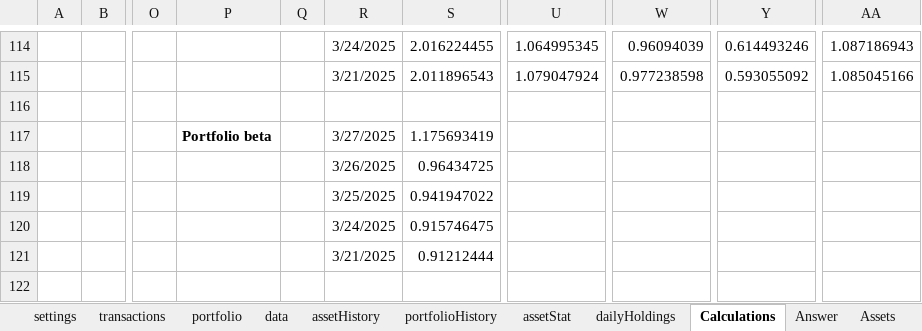
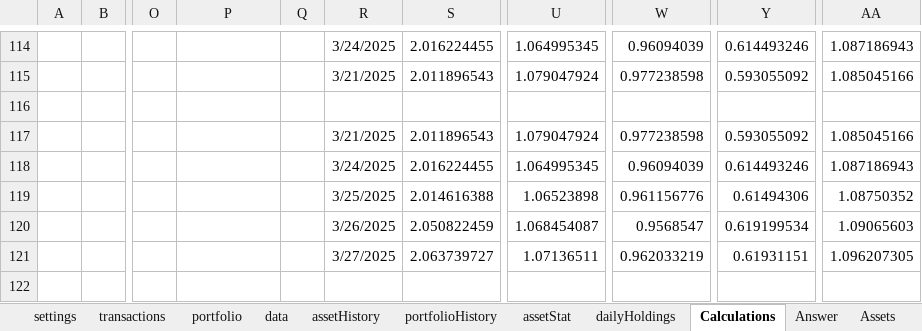
Before and after one commit to ErikssonWilliam/Portfolio-Management, an Excel workbook: Project 1/portfolioManagerV4Projekt1.xlsm, sheet Calculations, drawn as a sheet; only a part is shown, gaps mark what is left out; values as stored, in another font and other column widths than the file's, no borders; the diff covers the shown part only; the diff names each change by its address in the sheet, - before the commit and + after, or states it on an @@ line.

Commit message:
komp projekt 1

```diff
--- a/Project 1/portfolioManagerV4Projekt1.xlsm (sheet Calculations)
+++ b/Project 1/portfolioManagerV4Projekt1.xlsm (sheet Calculations)
-P117: Portfolio beta
+P117: (empty)
-R117: 3/27/2025
+R117: 3/21/2025
-S117: 1.175693419
+S117: 2.011896543
-U117: (empty)
+U117: 1.079047924
-W117: (empty)
+W117: 0.977238598
-Y117: (empty)
+Y117: 0.593055092
-AA117: (empty)
+AA117: 1.085045166
-R118: 3/26/2025
+R118: 3/24/2025
-S118: 0.96434725
+S118: 2.016224455
-U118: (empty)
+U118: 1.064995345
-W118: (empty)
+W118: 0.96094039
-Y118: (empty)
+Y118: 0.614493246
-AA118: (empty)
+AA118: 1.087186943
-S119: 0.941947022
+S119: 2.014616388
-U119: (empty)
+U119: 1.06523898
-W119: (empty)
+W119: 0.961156776
-Y119: (empty)
+Y119: 0.61494306
-AA119: (empty)
+AA119: 1.08750352
-R120: 3/24/2025
+R120: 3/26/2025
-S120: 0.915746475
+S120: 2.050822459
-U120: (empty)
+U120: 1.068454087
-W120: (empty)
+W120: 0.9568547
-Y120: (empty)
+Y120: 0.619199534
-AA120: (empty)
+AA120: 1.09065603
-R121: 3/21/2025
+R121: 3/27/2025
-S121: 0.91212444
+S121: 2.063739727
-U121: (empty)
+U121: 1.07136511
-W121: (empty)
+W121: 0.962033219
-Y121: (empty)
+Y121: 0.61931151
-AA121: (empty)
+AA121: 1.096207305
```
Also changed, not shown: 21 edited cells elsewhere in this sheet, sheet Answer, sheet transactions, formulas that keep their value, charts or pictures, 2 other files.
